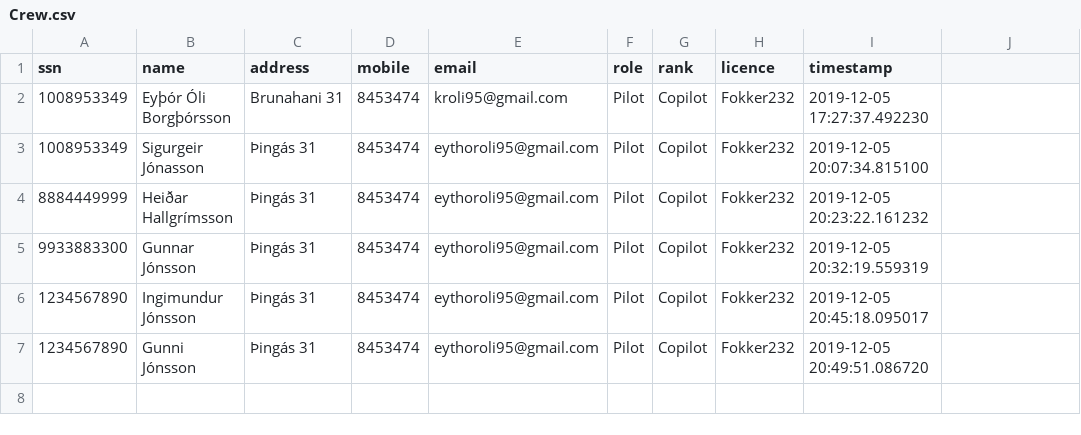
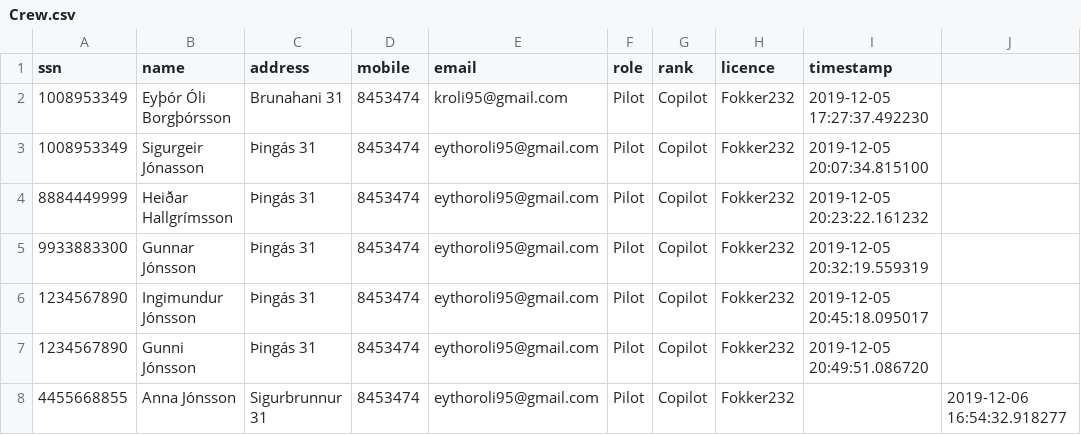
Before and after one commit to heidars19/3ja-vikna-verkefni, a CSV file: program_code/Data/Crew.csv, drawn as a sheet.

```diff
--- a/program_code/Data/Crew.csv
+++ b/program_code/Data/Crew.csv
@@ -7 +7,2 @@ ssn        ,name                  ,address      ,mobile  ,email
 1234567890 ,Gunni Jónsson         ,Þingás 31    ,8453474 ,eythoroli95@gmail.com ,Pilot ,Copilot ,Fokker232 ,2019-12-05 20:49:51.086720
+4455668855,Anna Jónsson,Sigurbrunnur 31,8453474,eythoroli95@gmail.com,Pilot,Copilot,Fokker232,,2019-12-06 16:54:32.918277
```
Also changed, not shown: program_code/Data/Worktrips_old.csv, 5 other files.
